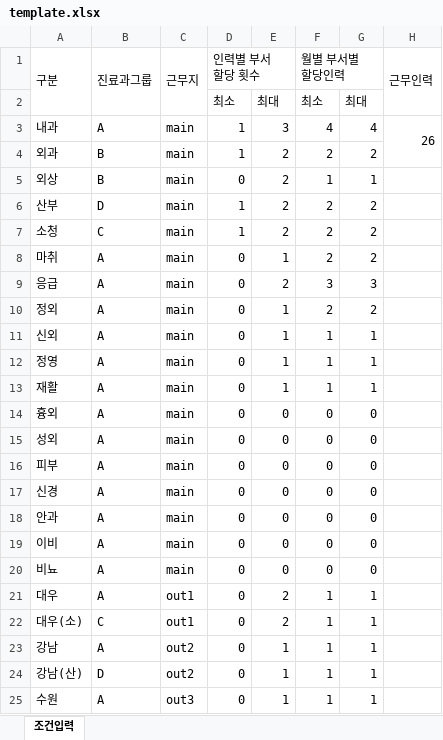
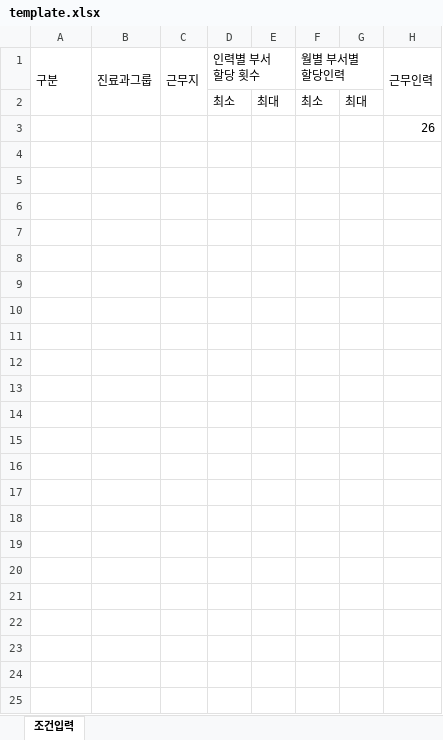
Before and after one commit to starpilpython/WorkerAssignModel, an Excel workbook: template/template.xlsx, sheet 조건입력, drawn as a sheet; values as stored, in another font and other column widths than the file's, no cell formats; removed rows and columns are numbered as before the commit, all else as after; the diff names each change by its address in the sheet, - before the commit and + after, or states it on an @@ line.

```diff
--- a/template/template.xlsx (sheet 조건입력)
+++ b/template/template.xlsx (sheet 조건입력)
-row 3: 내과 | A | main | 1 | 3 | 4 | 4 | 26
-row 4: 외과 | B | main | 1 | 2 | 2 | 2
-row 5: 외상 | B | main | 0 | 2 | 1 | 1
-row 6: 산부 | D | main | 1 | 2 | 2 | 2
-row 7: 소청 | C | main | 1 | 2 | 2 | 2
-row 8: 마취 | A | main | 0 | 1 | 2 | 2
-row 9: 응급 | A | main | 0 | 2 | 3 | 3
-row 10: 정외 | A | main | 0 | 1 | 2 | 2
-row 11: 신외 | A | main | 0 | 1 | 1 | 1
-row 12: 정영 | A | main | 0 | 1 | 1 | 1
-row 13: 재활 | A | main | 0 | 1 | 1 | 1
-row 14: 흉외 | A | main | 0 | 0 | 0 | 0
-row 15: 성외 | A | main | 0 | 0 | 0 | 0
-row 16: 피부 | A | main | 0 | 0 | 0 | 0
-row 17: 신경 | A | main | 0 | 0 | 0 | 0
-row 18: 안과 | A | main | 0 | 0 | 0 | 0
-row 19: 이비 | A | main | 0 | 0 | 0 | 0
-row 20: 비뇨 | A | main | 0 | 0 | 0 | 0
-row 21: 대우 | A | out1 | 0 | 2 | 1 | 1
-row 22: 대우(소) | C | out1 | 0 | 2 | 1 | 1
-row 23: 강남 | A | out2 | 0 | 1 | 1 | 1
-row 24: 강남(산) | D | out2 | 0 | 1 | 1 | 1
-row 25: 수원 | A | out3 | 0 | 1 | 1 | 1
+row 3:  |  |  |  |  |  |  | 26
```
Also changed, not shown: cell formats, 2 other files.
